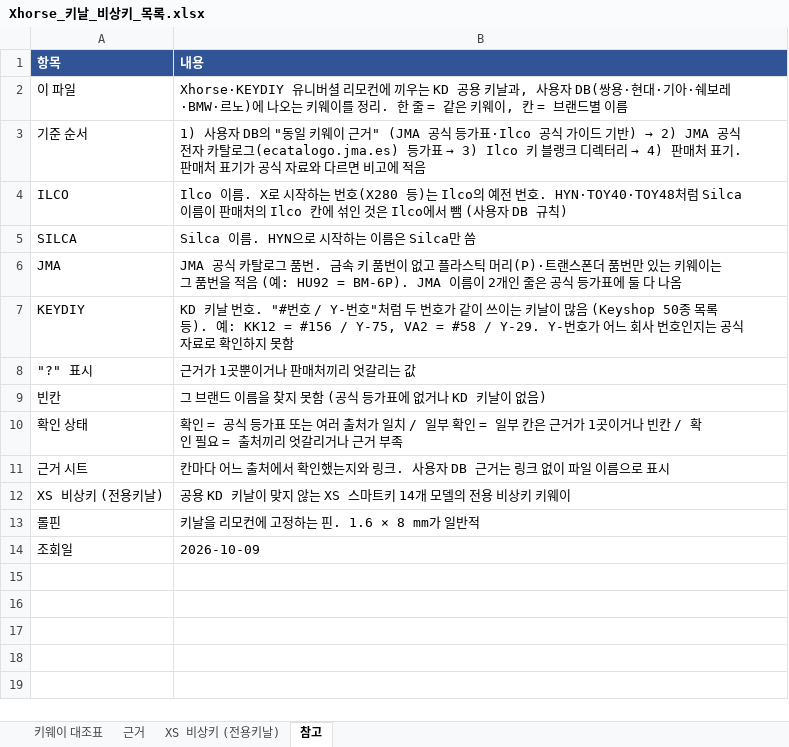
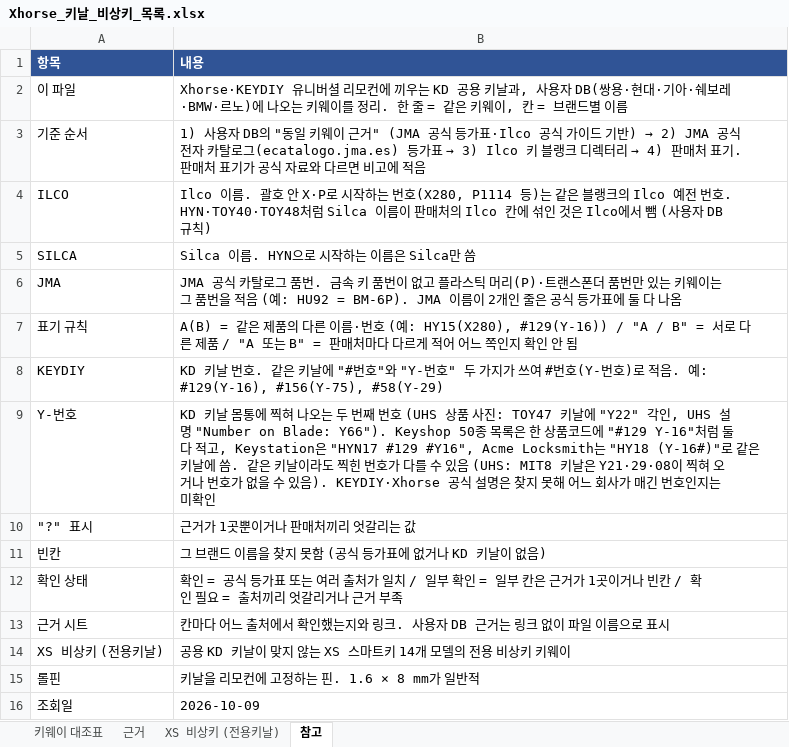
Before and after one commit to pegasusj8888-sudo/route, an Excel workbook: Xhorse_키날_비상키_목록.xlsx, sheet 참고, drawn as a sheet; values as stored, in another font and other column widths than the file's, no borders; addresses are those after the commit; the diff names each change by its address in the sheet, - before the commit and + after, or states it on an @@ line.

```diff
--- a/Xhorse_키날_비상키_목록.xlsx (sheet 참고)
+++ b/Xhorse_키날_비상키_목록.xlsx (sheet 참고)
-B4 (내용): Ilco 이름. X로 시작하는 번호(X280 등)는 Ilco의 예전 번…
+B4 (내용): Ilco 이름. 괄호 안 X·P로 시작하는 번호(X280, P1114 등)는 같은 블랭크의 Ilco 예전 번…
+row 7: 표기 규칙 | A(B) = 같은 제품의 다른 이름·번호 (예: HY15(X280), #129(Y-16)) / "A / B" = 서로 다른 제품 / "A 또는 B" = 판매처마다 다르게 적어 어느 쪽인지 확인 안 됨
-B8 (내용): …번호. "#번호 / Y-번호"처럼 두 번호가 같이 쓰이는 키날이 많음 (Keyshop 50종 목록 등). 예: KK12 = #156 / Y-75, VA2 = #58 / Y-29. Y-번호가 어느 회사 번호인지는 공식 자료로 확인하지 못함
+B8 (내용): …번호. 같은 키날에 "#번호"와 "Y-번호" 두 가지가 쓰여 #번호(Y-번호)로 적음. 예: #129(Y-16), #156(Y-75), #58(Y-29)
+row 9: Y-번호 | KD 키날 몸통에 찍혀 나오는 두 번째 번호 (UHS 상품 사진: TOY47 키날에 "Y22" 각인, UHS 설명 "Number on Blade: Y66"). Keyshop 50종 목록은 한 상품코드에 "#129 Y-16"처럼 둘 다 적고, Keystation은 "HYN17 #129 #Y16", Acme Locksmith는 "HY18 (Y-16#)"로 같은 키날에 씀. 같은 키날이라도 찍힌 번호가 다를 수 있음 (UHS: MIT8 키날은 Y21·29·08이 찍혀 오거나 번호가 없을 수 있음). KEYDIY·Xhorse 공식 설명은 찾지 못해 어느 회사가 매긴 번호인지는 미확인
```
Also changed, not shown: sheet 근거, sheet 키웨이 대조표.
